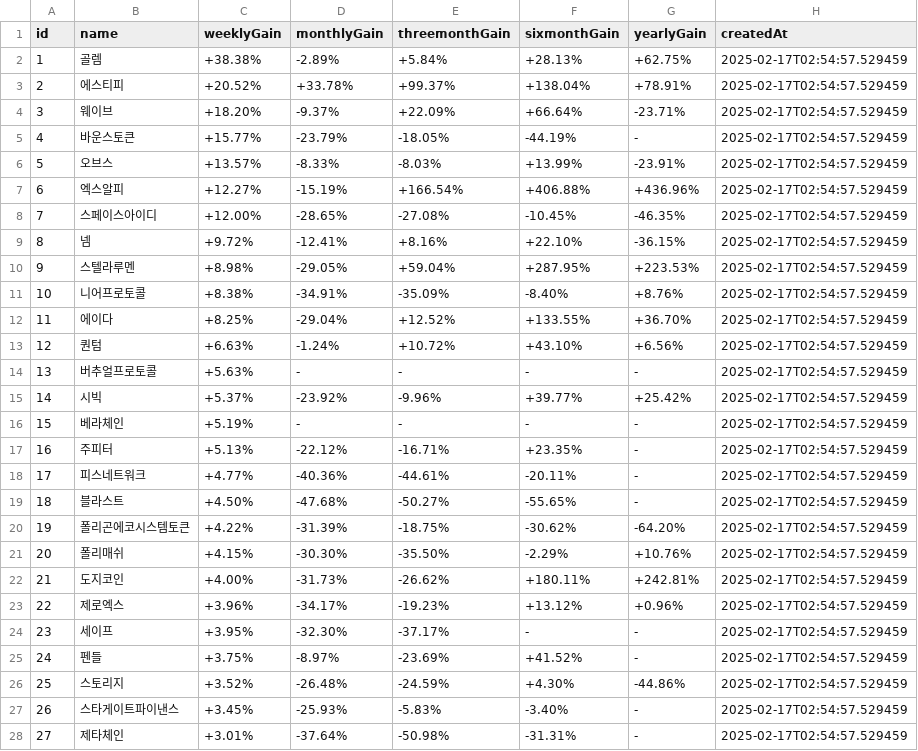
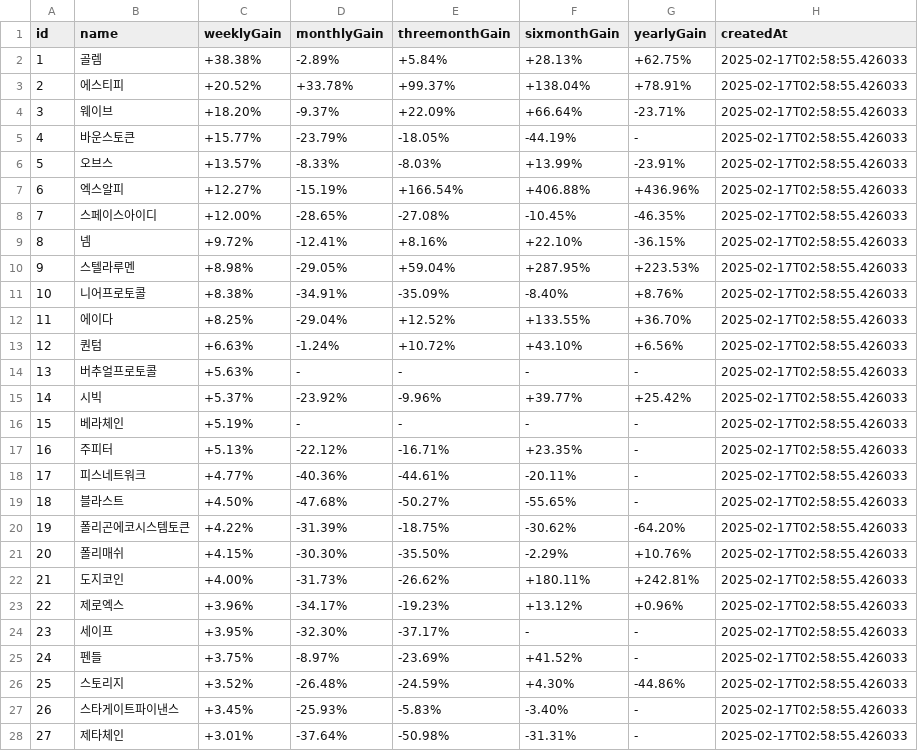
Before and after one commit to zzanggyu/Cryptocurrency-Mock-Trading-Platform-for-Beginner-Investors, a CSV file: crawler/csv/assetInfo.csv, drawn as a sheet; only a part is shown; the diff covers the shown part only.

```diff
--- a/crawler/csv/assetInfo.csv
+++ b/crawler/csv/assetInfo.csv
@@ -1,28 +1,28 @@
 id,name,weeklyGain,monthlyGain,threemonthGain,sixmonthGain,yearlyGain,createdAt
-1,골렘,+38.38%,-2.89%,+5.84%,+28.13%,+62.75%,2025-02-17T02:54:57.529459
-2,에스티피,+20.52%,+33.78%,+99.37%,+138.04%,+78.91%,2025-02-17T02:54:57.529459
-3,웨이브,+18.20%,-9.37%,+22.09%,+66.64%,-23.71%,2025-02-17T02:54:57.529459
-4,바운스토큰,+15.77%,-23.79%,-18.05%,-44.19%,-,2025-02-17T02:54:57.529459
-5,오브스,+13.57%,-8.33%,-8.03%,+13.99%,-23.91%,2025-02-17T02:54:57.529459
-6,엑스알피,+12.27%,-15.19%,+166.54%,+406.88%,+436.96%,2025-02-17T02:54:57.529459
-7,스페이스아이디,+12.00%,-28.65%,-27.08%,-10.45%,-46.35%,2025-02-17T02:54:57.529459
-8,넴,+9.72%,-12.41%,+8.16%,+22.10%,-36.15%,2025-02-17T02:54:57.529459
-9,스텔라루멘,+8.98%,-29.05%,+59.04%,+287.95%,+223.53%,2025-02-17T02:54:57.529459
-10,니어프로토콜,+8.38%,-34.91%,-35.09%,-8.40%,+8.76%,2025-02-17T02:54:57.529459
-11,에이다,+8.25%,-29.04%,+12.52%,+133.55%,+36.70%,2025-02-17T02:54:57.529459
-12,퀀텀,+6.63%,-1.24%,+10.72%,+43.10%,+6.56%,2025-02-17T02:54:57.529459
-13,버추얼프로토콜,+5.63%,-,-,-,-,2025-02-17T02:54:57.529459
-14,시빅,+5.37%,-23.92%,-9.96%,+39.77%,+25.42%,2025-02-17T02:54:57.529459
-15,베라체인,+5.19%,-,-,-,-,2025-02-17T02:54:57.529459
-16,주피터,+5.13%,-22.12%,-16.71%,+23.35%,-,2025-02-17T02:54:57.529459
-17,피스네트워크,+4.77%,-40.36%,-44.61%,-20.11%,-,2025-02-17T02:54:57.529459
-18,블라스트,+4.50%,-47.68%,-50.27%,-55.65%,-,2025-02-17T02:54:57.529459
-19,폴리곤에코시스템토큰,+4.22%,-31.39%,-18.75%,-30.62%,-64.20%,2025-02-17T02:54:57.529459
-20,폴리매쉬,+4.15%,-30.30%,-35.50%,-2.29%,+10.76%,2025-02-17T02:54:57.529459
-21,도지코인,+4.00%,-31.73%,-26.62%,+180.11%,+242.81%,2025-02-17T02:54:57.529459
-22,제로엑스,+3.96%,-34.17%,-19.23%,+13.12%,+0.96%,2025-02-17T02:54:57.529459
-23,세이프,+3.95%,-32.30%,-37.17%,-,-,2025-02-17T02:54:57.529459
-24,펜들,+3.75%,-8.97%,-23.69%,+41.52%,-,2025-02-17T02:54:57.529459
-25,스토리지,+3.52%,-26.48%,-24.59%,+4.30%,-44.86%,2025-02-17T02:54:57.529459
-26,스타게이트파이낸스,+3.45%,-25.93%,-5.83%,-3.40%,-,2025-02-17T02:54:57.529459
-27,제타체인,+3.01%,-37.64%,-50.98%,-31.31%,-,2025-02-17T02:54:57.529459
+1,골렘,+38.38%,-2.89%,+5.84%,+28.13%,+62.75%,2025-02-17T02:58:55.426033
+2,에스티피,+20.52%,+33.78%,+99.37%,+138.04%,+78.91%,2025-02-17T02:58:55.426033
+3,웨이브,+18.20%,-9.37%,+22.09%,+66.64%,-23.71%,2025-02-17T02:58:55.426033
+4,바운스토큰,+15.77%,-23.79%,-18.05%,-44.19%,-,2025-02-17T02:58:55.426033
+5,오브스,+13.57%,-8.33%,-8.03%,+13.99%,-23.91%,2025-02-17T02:58:55.426033
+6,엑스알피,+12.27%,-15.19%,+166.54%,+406.88%,+436.96%,2025-02-17T02:58:55.426033
+7,스페이스아이디,+12.00%,-28.65%,-27.08%,-10.45%,-46.35%,2025-02-17T02:58:55.426033
+8,넴,+9.72%,-12.41%,+8.16%,+22.10%,-36.15%,2025-02-17T02:58:55.426033
+9,스텔라루멘,+8.98%,-29.05%,+59.04%,+287.95%,+223.53%,2025-02-17T02:58:55.426033
+10,니어프로토콜,+8.38%,-34.91%,-35.09%,-8.40%,+8.76%,2025-02-17T02:58:55.426033
+11,에이다,+8.25%,-29.04%,+12.52%,+133.55%,+36.70%,2025-02-17T02:58:55.426033
+12,퀀텀,+6.63%,-1.24%,+10.72%,+43.10%,+6.56%,2025-02-17T02:58:55.426033
+13,버추얼프로토콜,+5.63%,-,-,-,-,2025-02-17T02:58:55.426033
+14,시빅,+5.37%,-23.92%,-9.96%,+39.77%,+25.42%,2025-02-17T02:58:55.426033
+15,베라체인,+5.19%,-,-,-,-,2025-02-17T02:58:55.426033
+16,주피터,+5.13%,-22.12%,-16.71%,+23.35%,-,2025-02-17T02:58:55.426033
+17,피스네트워크,+4.77%,-40.36%,-44.61%,-20.11%,-,2025-02-17T02:58:55.426033
+18,블라스트,+4.50%,-47.68%,-50.27%,-55.65%,-,2025-02-17T02:58:55.426033
+19,폴리곤에코시스템토큰,+4.22%,-31.39%,-18.75%,-30.62%,-64.20%,2025-02-17T02:58:55.426033
+20,폴리매쉬,+4.15%,-30.30%,-35.50%,-2.29%,+10.76%,2025-02-17T02:58:55.426033
+21,도지코인,+4.00%,-31.73%,-26.62%,+180.11%,+242.81%,2025-02-17T02:58:55.426033
+22,제로엑스,+3.96%,-34.17%,-19.23%,+13.12%,+0.96%,2025-02-17T02:58:55.426033
+23,세이프,+3.95%,-32.30%,-37.17%,-,-,2025-02-17T02:58:55.426033
+24,펜들,+3.75%,-8.97%,-23.69%,+41.52%,-,2025-02-17T02:58:55.426033
+25,스토리지,+3.52%,-26.48%,-24.59%,+4.30%,-44.86%,2025-02-17T02:58:55.426033
+26,스타게이트파이낸스,+3.45%,-25.93%,-5.83%,-3.40%,-,2025-02-17T02:58:55.426033
+27,제타체인,+3.01%,-37.64%,-50.98%,-31.31%,-,2025-02-17T02:58:55.426033
```
Also changed, not shown: 131 edited cells elsewhere in this file, crawler/csv/buyingRank.csv, crawler/csv/marketData.csv, 3 other files.
